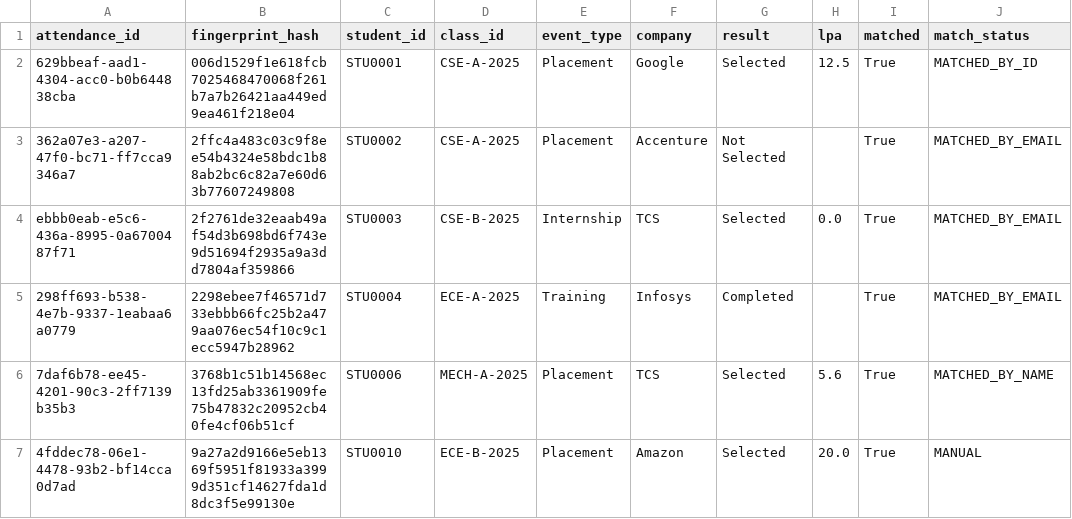
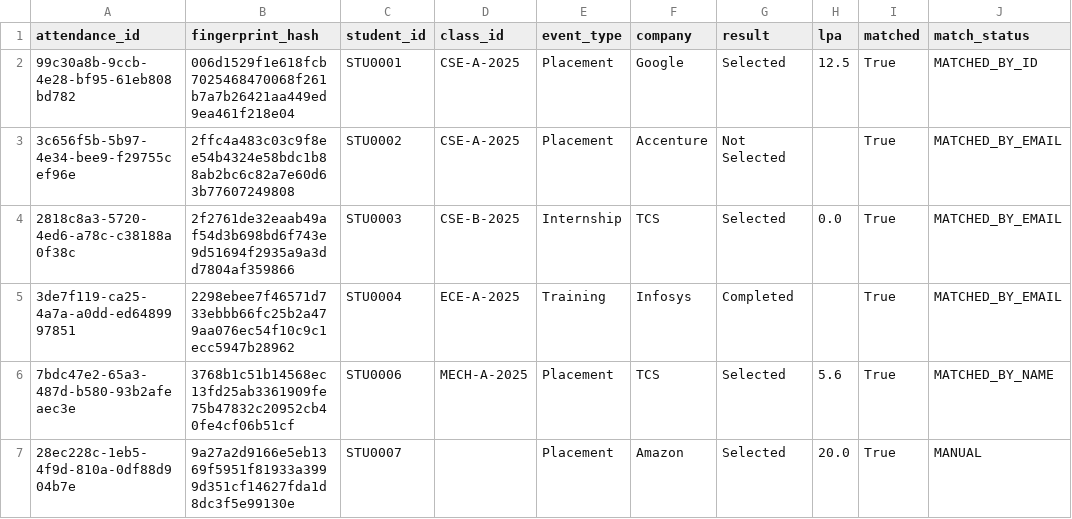
Before and after one commit to Hemanthkumars-9/place_modle, a CSV file: data/attendance_log.csv, drawn as a sheet; only a part is shown; the diff names each change by its address in the sheet, - before the commit and + after, or states it on an @@ line.

```diff
--- a/data/attendance_log.csv
+++ b/data/attendance_log.csv
-A2 (attendance_id): 629bbeaf-aad1-4304-acc0-b0b644838cba
+A2 (attendance_id): 99c30a8b-9ccb-4e28-bf95-61eb808bd782
-A3 (attendance_id): 362a07e3-a207-47f0-bc71-ff7cca9346a7
+A3 (attendance_id): 3c656f5b-5b97-4e34-bee9-f29755cef96e
-A4 (attendance_id): ebbb0eab-e5c6-436a-8995-0a6700487f71
+A4 (attendance_id): 2818c8a3-5720-4ed6-a78c-c38188a0f38c
-A5 (attendance_id): 298ff693-b538-4e7b-9337-1eabaa6a0779
+A5 (attendance_id): 3de7f119-ca25-4a7a-a0dd-ed6489997851
-A6 (attendance_id): 7daf6b78-ee45-4201-90c3-2ff7139b35b3
+A6 (attendance_id): 7bdc47e2-65a3-487d-b580-93b2afeaec3e
-A7 (attendance_id): 4fddec78-06e1-4478-93b2-bf14cca0d7ad
+A7 (attendance_id): 28ec228c-1eb5-4f9d-810a-0df88d904b7e
-C7 (student_id): STU0010
+C7 (student_id): STU0007
-D7 (class_id): ECE-B-2025
+D7 (class_id): (empty)
```
Also changed, not shown: 9 other files.
